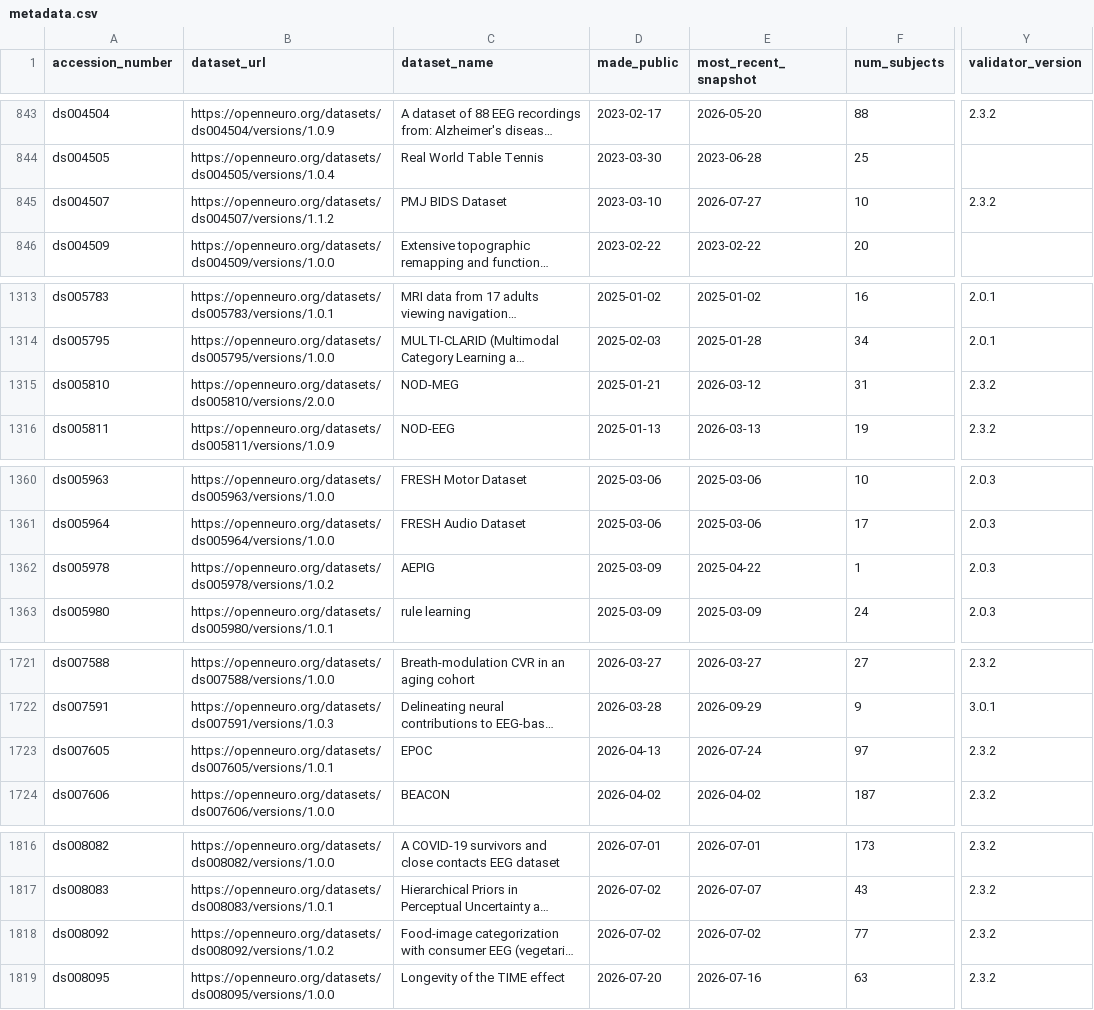
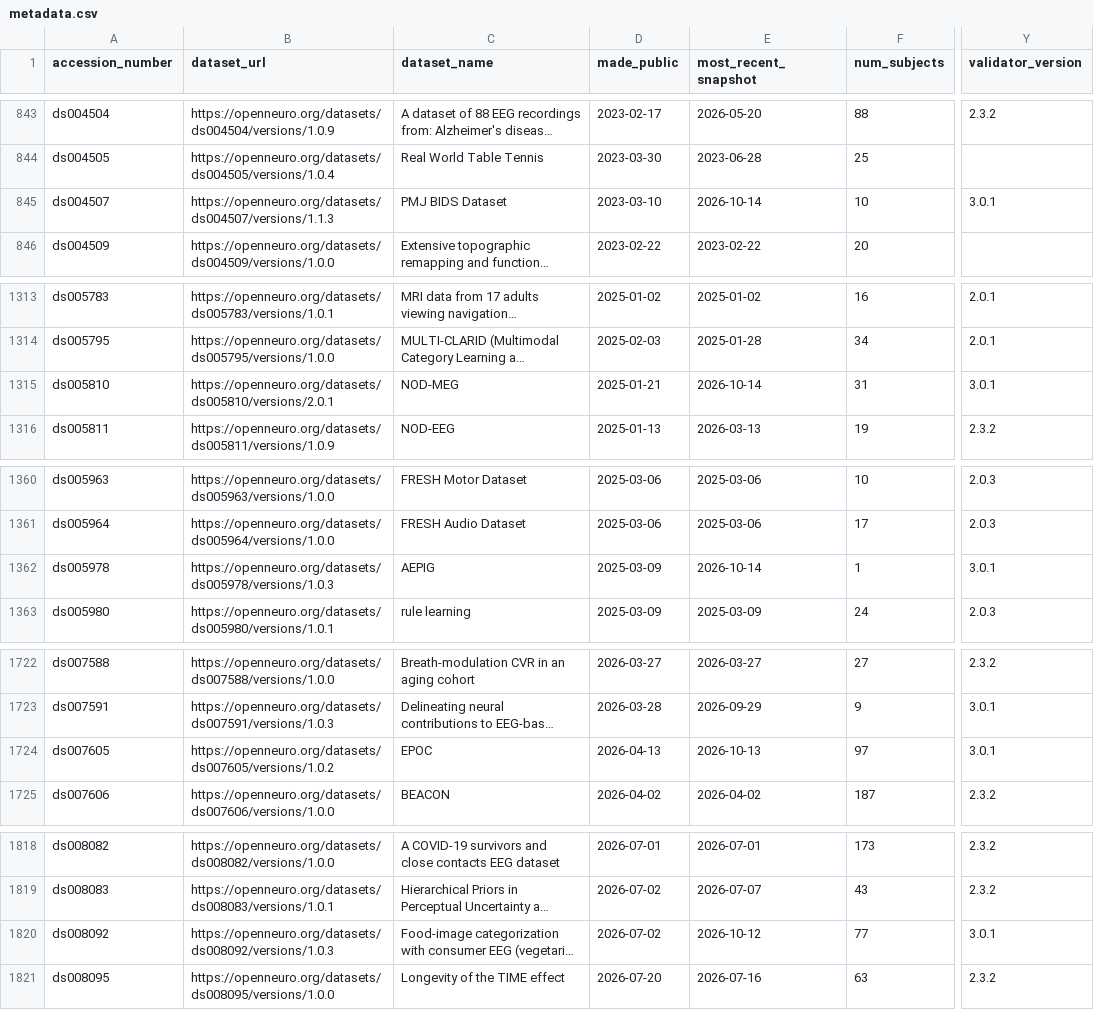
Before and after one commit to jbwexler/openneuro_metadata, a CSV file: metadata.csv, drawn as a sheet; only a part is shown, gaps mark what is left out; long unchanged cells end in …; addresses are those after the commit; the diff covers the shown part only; the diff names each change by its address in the sheet, - before the commit and + after, or states it on an @@ line.

```diff
--- a/metadata.csv
+++ b/metadata.csv
-B845 (dataset_url): https://openneuro.org/datasets/ds004507/versions/1.1.2
+B845 (dataset_url): https://openneuro.org/datasets/ds004507/versions/1.1.3
-E845 (most_recent_snapshot): 2026-07-27
+E845 (most_recent_snapshot): 2026-10-14
-Y845 (validator_version): 2.3.2
+Y845 (validator_version): 3.0.1
-B1315 (dataset_url): https://openneuro.org/datasets/ds005810/versions/2.0.0
+B1315 (dataset_url): https://openneuro.org/datasets/ds005810/versions/2.0.1
-E1315 (most_recent_snapshot): 2026-03-12
+E1315 (most_recent_snapshot): 2026-10-14
-Y1315 (validator_version): 2.3.2
+Y1315 (validator_version): 3.0.1
-B1362 (dataset_url): https://openneuro.org/datasets/ds005978/versions/1.0.2
+B1362 (dataset_url): https://openneuro.org/datasets/ds005978/versions/1.0.3
-E1362 (most_recent_snapshot): 2025-04-22
+E1362 (most_recent_snapshot): 2026-10-14
-Y1362 (validator_version): 2.0.3
+Y1362 (validator_version): 3.0.1
-B1724 (dataset_url): https://openneuro.org/datasets/ds007605/versions/1.0.1
+B1724 (dataset_url): https://openneuro.org/datasets/ds007605/versions/1.0.2
-E1724 (most_recent_snapshot): 2026-07-24
+E1724 (most_recent_snapshot): 2026-10-13
-Y1724 (validator_version): 2.3.2
+Y1724 (validator_version): 3.0.1
-B1820 (dataset_url): https://openneuro.org/datasets/ds008092/versions/1.0.2
+B1820 (dataset_url): https://openneuro.org/datasets/ds008092/versions/1.0.3
-E1820 (most_recent_snapshot): 2026-07-02
+E1820 (most_recent_snapshot): 2026-10-12
-Y1820 (validator_version): 2.3.2
+Y1820 (validator_version): 3.0.1
```
Also changed, not shown: 7 added rows and 37 edited cells elsewhere in this file.
